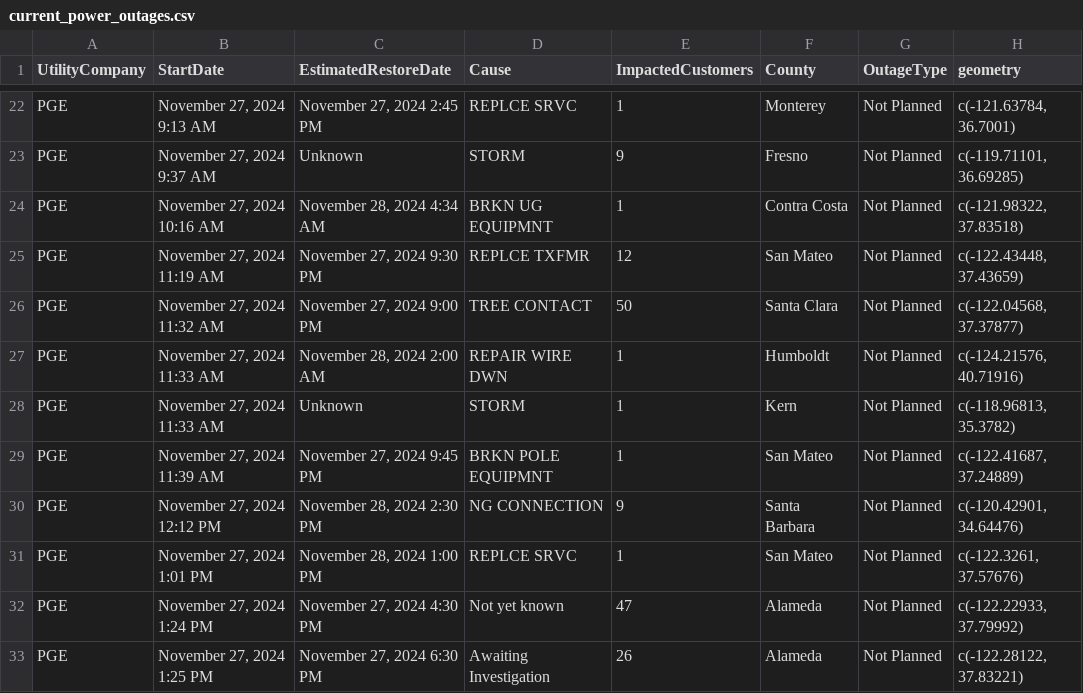
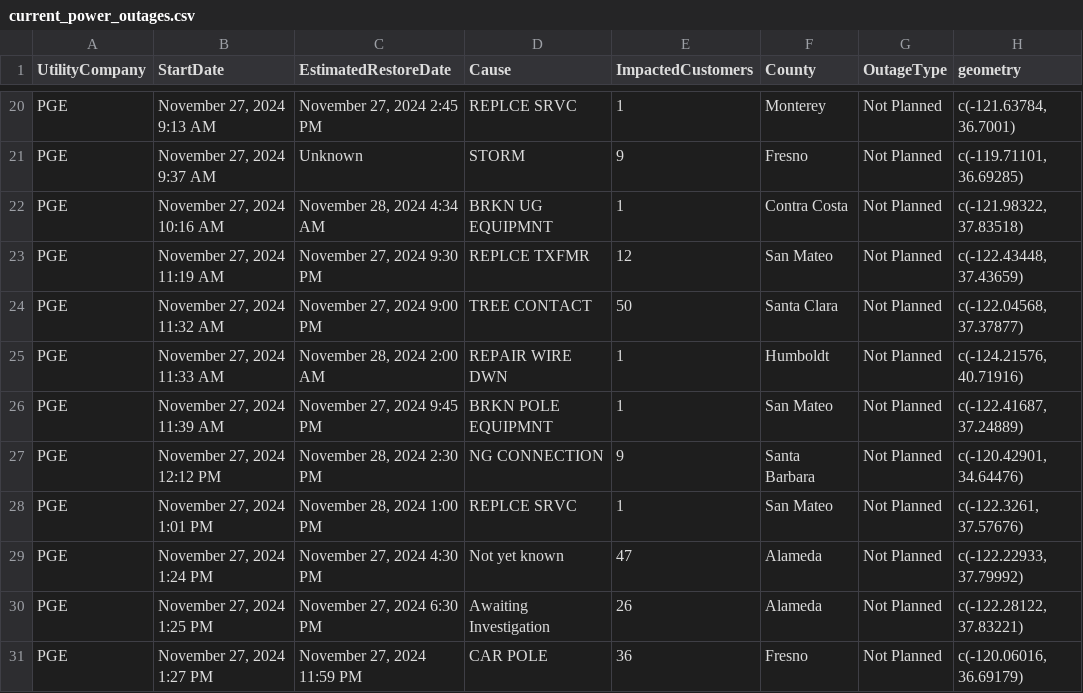
Before and after one commit to abcotvdata/power_outage_tracker, a CSV file: current_power_outages.csv, drawn as a sheet; only a part is shown, gaps mark what is left out; the shorter side is filled out with more unchanged rows; removed rows and columns are numbered as before the commit, all else as after; the diff covers the shown part only; the diff names each change by its address in the sheet, - before the commit and + after, or states it on an @@ line.

```diff
--- a/current_power_outages.csv
+++ b/current_power_outages.csv
-row 28: PGE | November 27, 2024 11:33 AM | Unknown | STORM | 1 | Kern | Not Planned | c(-118.96813, 35.3782)
```
Also changed, not shown: 7 added rows, 11 removed rows and 16 edited cells elsewhere in this file, 5 other files.
